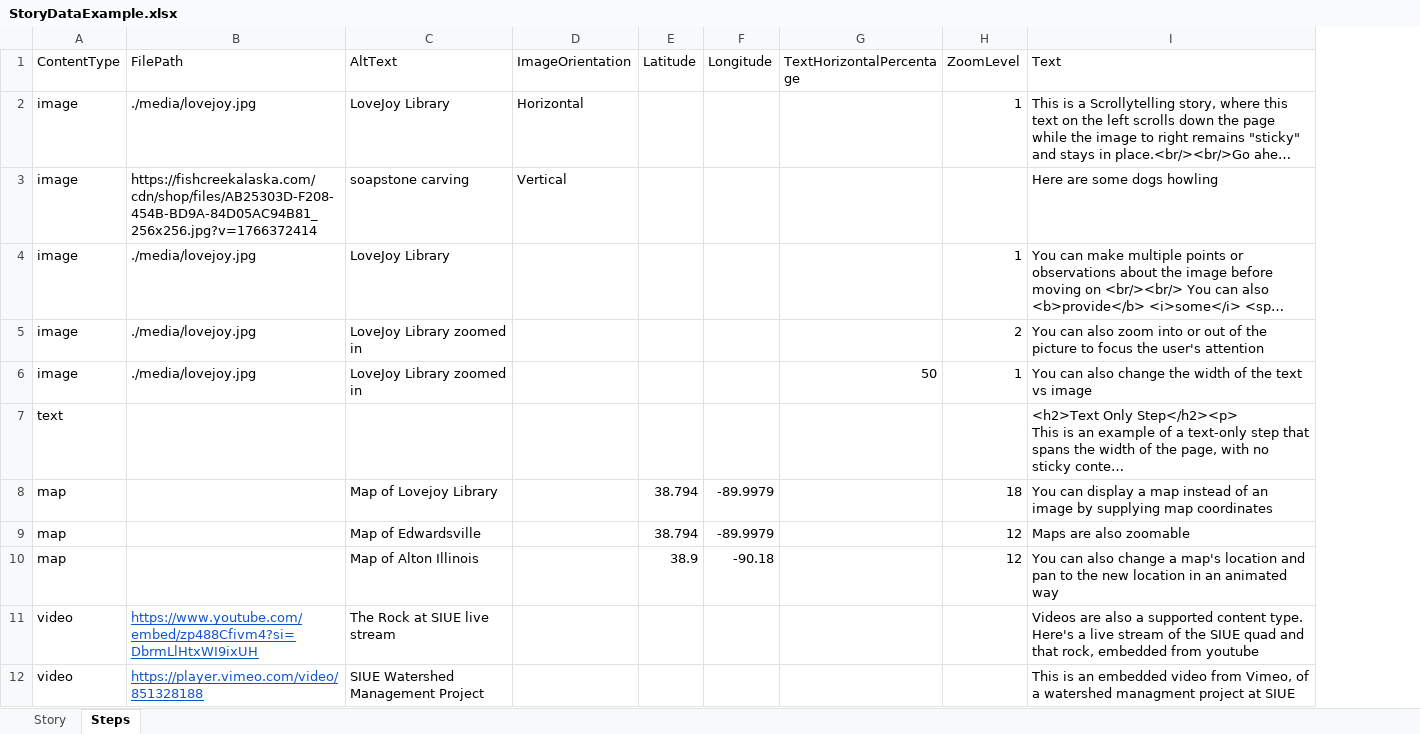
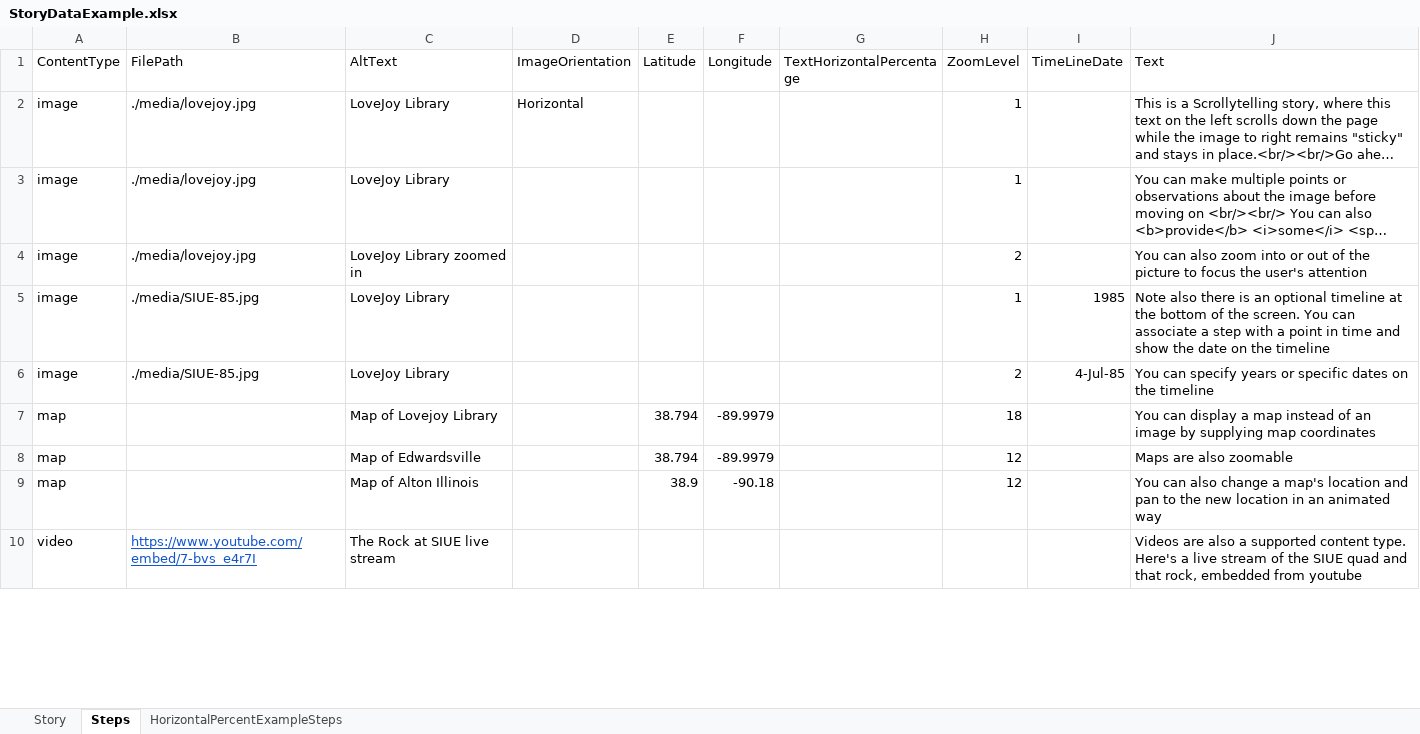
Before and after one commit to IRISSIUE/scrolly-story-generator, an Excel workbook: data/StoryDataExample.xlsx, sheet Steps, drawn as a sheet; only a part is shown; long unchanged cells end in …; values as stored, in another font and other column widths than the file's, no borders; removed rows and columns are numbered as before the commit, all else as after; the diff covers the shown part only; the diff names each change by its address in the sheet, - before the commit and + after, or states it on an @@ line.

Commit message:
Update documentation and example local story data file

```diff
--- a/data/StoryDataExample.xlsx (sheet Steps)
+++ b/data/StoryDataExample.xlsx (sheet Steps)
+sheet tab: HorizontalPercentExampleSteps
+column I (TimeLineDate), row 5: 1985
-row 3: image | https://fishcreekalaska.com/cdn/shop/files/AB25303D-F208-454B-BD9A-84D05AC94B81_256x256.jpg?v=1766372414 | soapstone carving | Vertical |  |  |  |  | Here are some dogs howling
-B5 (FilePath): ./media/lovejoy.jpg
+B5 (FilePath): ./media/SIUE-85.jpg
-C5 (AltText): LoveJoy Library zoomed in
+C5 (AltText): LoveJoy Library
-G5 (TextHorizontalPercentage): 50
+G5 (TextHorizontalPercentage): (empty)
-J5 (Text): You can also change the width of the text vs image
+J5 (Text): Note also there is an optional timeline at the bottom of the screen. You can associate a step with a point in time and show the date on the timeline
@@ row 7 moved to row 11: text @@
+row 6: image | ./media/SIUE-85.jpg | LoveJoy Library |  |  |  |  | 2 | 4-Jul-85 | You can specify years or specific dates on the timeline
-B10 (FilePath): https://www.youtube.com/embed/zp488Cfivm4?si=DbrmLlHtxWI9ixUH
+B10 (FilePath): https://www.youtube.com/embed/7-bvs_e4r7I
-row 12: video | https://player.vimeo.com/video/851328188 | SIUE Watershed Management Project |  |  |  |  |  | This is an embedded video from Vimeo, of a watershed managment project at SIUE
```
Also changed, not shown: 6 added rows, 3 removed rows and 5 edited cells elsewhere in this sheet, sheet Story, 3 other files.
